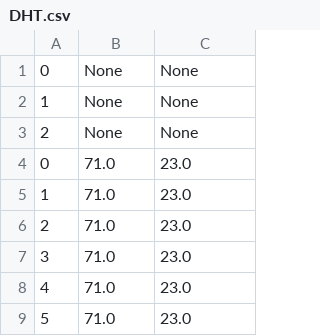
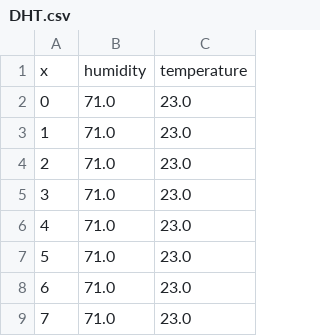
Before and after one commit to IoT-Grupo4/Roteador, a CSV file: sensor/dados/DHT.csv, drawn as a sheet; only a part is shown; the shorter side is filled out with more unchanged rows; removed rows and columns are numbered as before the commit, all else as after; the diff names each change by its address in the sheet, - before the commit and + after, or states it on an @@ line.

```diff
--- a/sensor/dados/DHT.csv
+++ b/sensor/dados/DHT.csv
-row 1: 0 | None | None
-row 2: 1 | None | None
-row 3: 2 | None | None
+row 1: x | humidity | temperature
```
Also changed, not shown: sensor/dados/LDR.csv, 5 other files.
